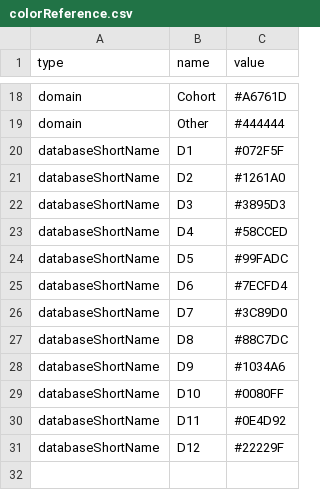
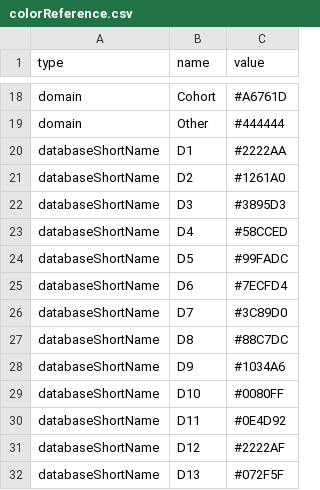
Before and after one commit to OHDSI/CohortDiagnostics, a CSV file: inst/shiny/DiagnosticsExplorer/colorReference.csv, drawn as a sheet; only a part is shown, gaps mark what is left out.

Commit message:
R - add on to previous commit

```diff
--- a/inst/shiny/DiagnosticsExplorer/colorReference.csv
+++ b/inst/shiny/DiagnosticsExplorer/colorReference.csv
@@ -19,3 +19,3 @@ domain,Cohort,#A6761D,
 domain,Other,#444444
-databaseShortName,D1,#072F5F
+databaseShortName,D1,#2222AA
 databaseShortName,D2,#1261A0
@@ -30,2 +30,3 @@ databaseShortName,D10,#0080FF
 databaseShortName,D11,#0E4D92
-databaseShortName,D12,#22229F
+databaseShortName,D12,#2222AF
+databaseShortName,D13,#072F5F
```
